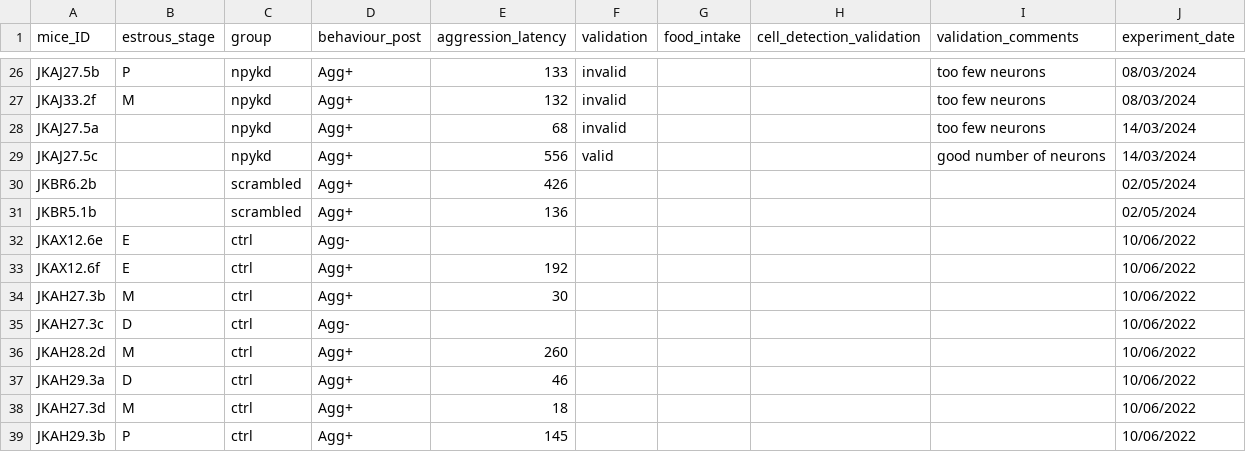
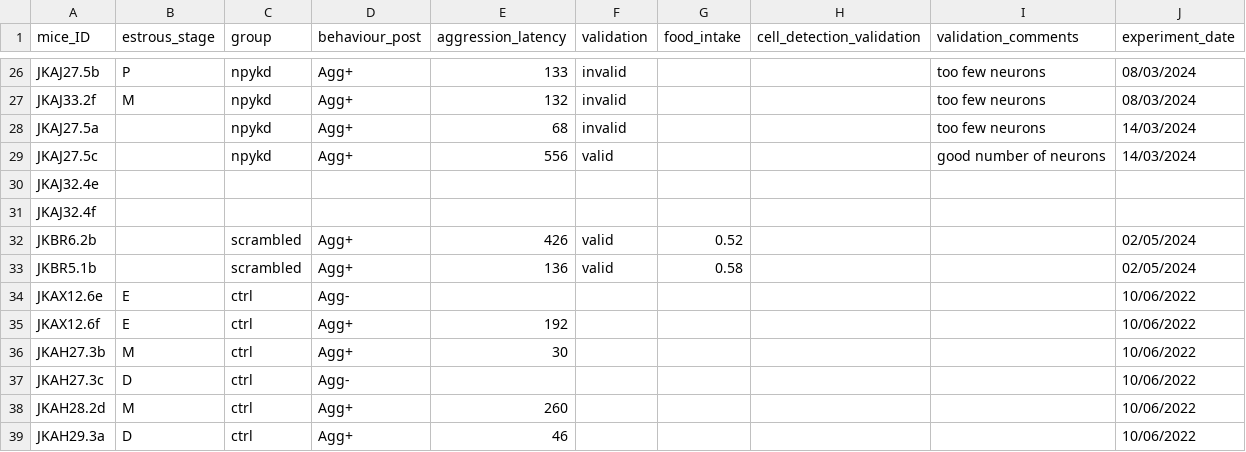
Before and after one commit to FrancisCrickInstitute/negative_parental_switch, a CSV file: NPW_manipulation/npyKD.csv, drawn as a sheet; only a part is shown, gaps mark what is left out; the shorter side is filled out with more unchanged rows.

Commit message:
restore feeding data , commit food latency data from opto

```diff
--- a/NPW_manipulation/npyKD.csv
+++ b/NPW_manipulation/npyKD.csv
@@ -29,4 +29,6 @@ JKAJ27.5a,,npykd,Agg+,68,invalid,,,too few neurons,14/03/2024
 JKAJ27.5c,,npykd,Agg+,556,valid,,,good number of neurons,14/03/2024
-JKBR6.2b,,scrambled,Agg+,426,,,,,02/05/2024
-JKBR5.1b,,scrambled,Agg+,136,,,,,02/05/2024
+JKAJ32.4e,,,,,,,,,
+JKAJ32.4f,,,,,,,,,
+JKBR6.2b,,scrambled,Agg+,426,valid,0.52,,,02/05/2024
+JKBR5.1b,,scrambled,Agg+,136,valid,0.58,,,02/05/2024
 JKAX12.6e,E,ctrl,Agg-,,,,,,10/06/2022
```
Also changed, not shown: NPW_manipulation/optogenetics.csv, 44 other files.
